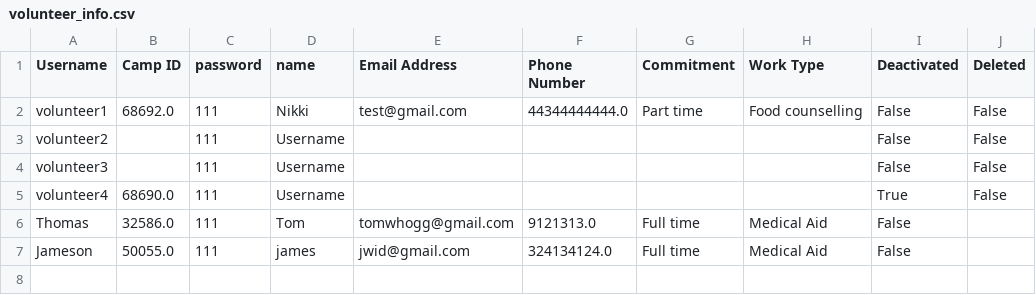
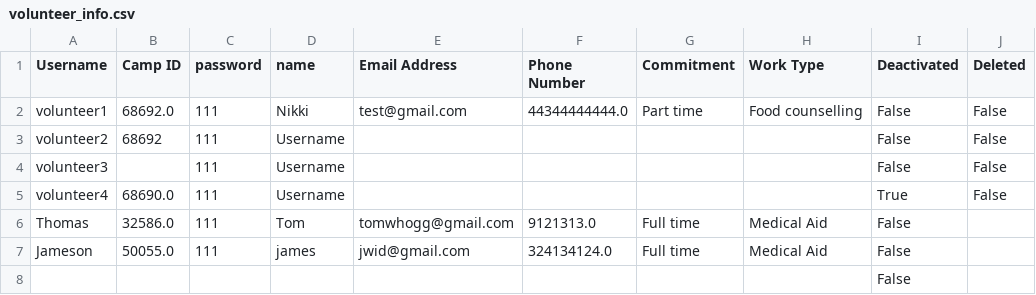
Before and after one commit to sebcarroll/Intro_Prog_UCL_G3, a CSV file: volunteer_info.csv, drawn as a sheet.

```diff
--- a/volunteer_info.csv
+++ b/volunteer_info.csv
@@ -2,3 +2,3 @@ Username,Camp ID,password,name,Email Address,Phone Number,Commitment,Work Type,D
 volunteer1,68692.0,111,Nikki,test@gmail.com,44344444444.0,Part time,Food counselling,False,False
-volunteer2,,111,Username,,,,,False,False
+volunteer2,68692,111,Username,,,,,False,False
 volunteer3,,111,Username,,,,,False,False
@@ -7 +7,2 @@ Thomas,32586.0,111,Tom,tomwhogg@gmail.com,9121313.0,Full time,Medical Aid,False,
 Jameson,50055.0,111,james,jwid@gmail.com,324134124.0,Full time,Medical Aid,False,
+,,,,,,,,False
```
Also changed, not shown: crisis_events.csv, 3 other files.
